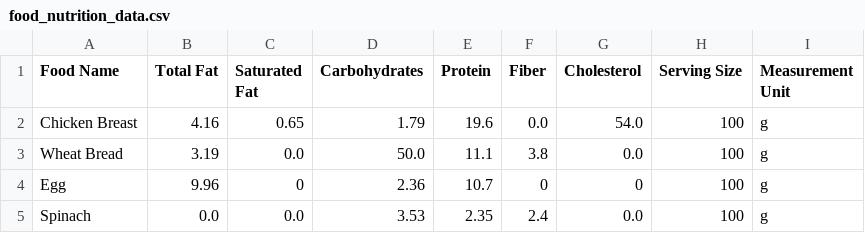
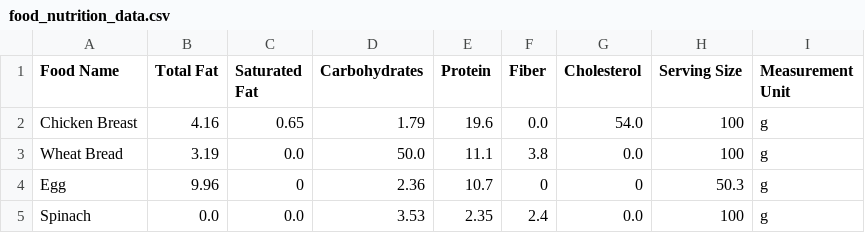
Before and after one commit to Truc4p/nutrition-track, a CSV file: food_nutrition_data.csv, drawn as a sheet.

```diff
--- a/food_nutrition_data.csv
+++ b/food_nutrition_data.csv
@@ -3,3 +3,3 @@ Chicken Breast,4.16,0.65,1.79,19.6,0.0,54.0,100,g
 Wheat Bread,3.19,0.0,50.0,11.1,3.8,0.0,100,g
-Egg,9.96,0,2.36,10.7,0,0,100,g
+Egg,9.96,0,2.36,10.7,0,0,50.3,g
 Spinach,0.0,0.0,3.53,2.35,2.4,0.0,100,g
```
Also changed, not shown: 1 other file.
